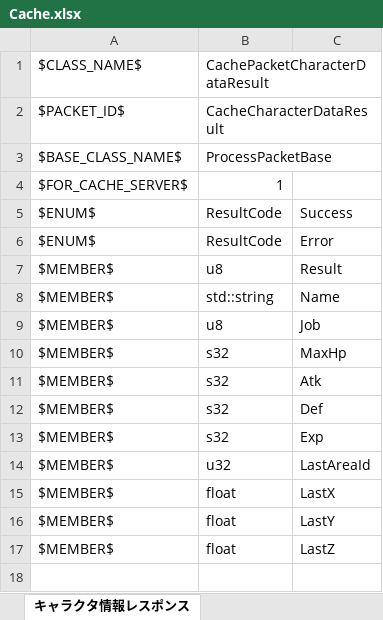
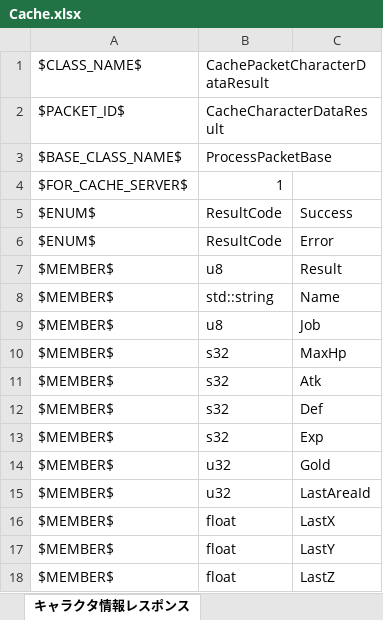
Before and after one commit to YanaPIIDXer/AnpanMMO, an Excel workbook: Packet/PacketData/Cache.xlsx, sheet キャラクタ情報レスポンス, drawn as a sheet; values as stored, in another font and other column widths than the file's, no borders; the diff names each change by its address in the sheet, - before the commit and + after, or states it on an @@ line.

```diff
--- a/Packet/PacketData/Cache.xlsx (sheet キャラクタ情報レスポンス)
+++ b/Packet/PacketData/Cache.xlsx (sheet キャラクタ情報レスポンス)
+row 14: $MEMBER$ | u32 | Gold
```
Also changed, not shown: other sheet tabs, Packet/PacketData/LogIn.xlsx, 19 other files.
